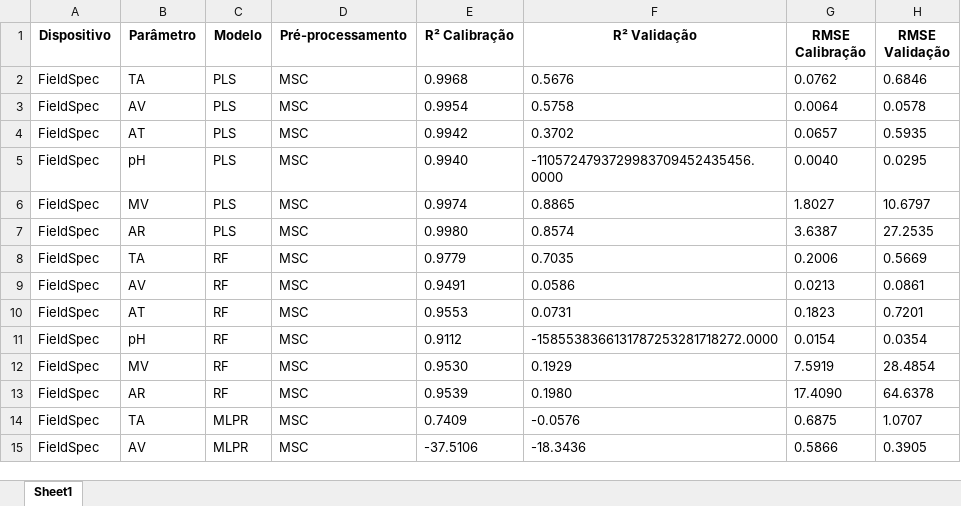
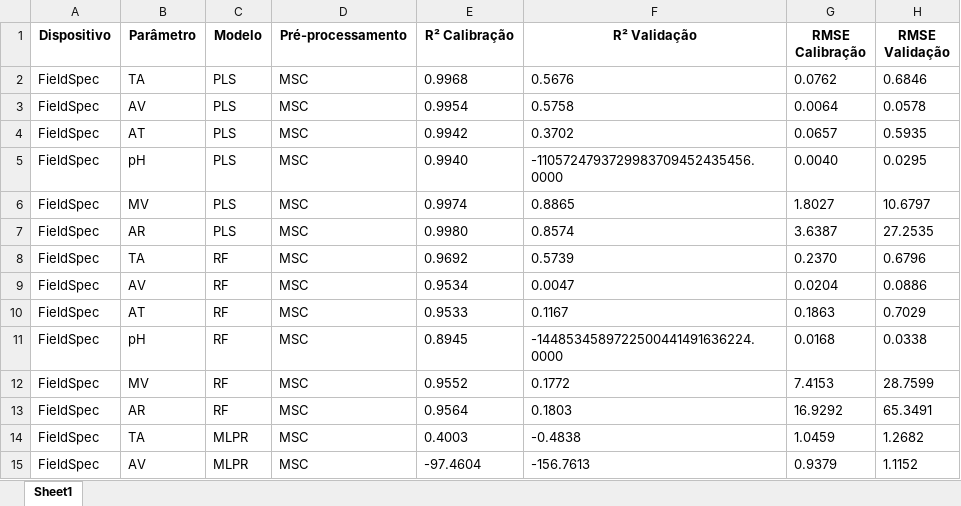
Before and after one commit to xndrxssx/field_spec_data_tests, an Excel workbook: results.xlsx, sheet Sheet1, drawn as a sheet; only a part is shown; values as stored, in another font and other column widths than the file's, no borders; the diff covers the shown part only; the diff names each change by its address in the sheet, - before the commit and + after, or states it on an @@ line.

```diff
--- a/results.xlsx (sheet Sheet1)
+++ b/results.xlsx (sheet Sheet1)
-E8 (R² Calibração): 0.9779
+E8 (R² Calibração): 0.9692
-F8 (R² Validação): 0.7035
+F8 (R² Validação): 0.5739
-G8 (RMSE Calibração): 0.2006
+G8 (RMSE Calibração): 0.2370
-H8 (RMSE Validação): 0.5669
+H8 (RMSE Validação): 0.6796
-E9 (R² Calibração): 0.9491
+E9 (R² Calibração): 0.9534
-F9 (R² Validação): 0.0586
+F9 (R² Validação): 0.0047
-G9 (RMSE Calibração): 0.0213
+G9 (RMSE Calibração): 0.0204
-H9 (RMSE Validação): 0.0861
+H9 (RMSE Validação): 0.0886
-E10 (R² Calibração): 0.9553
+E10 (R² Calibração): 0.9533
-F10 (R² Validação): 0.0731
+F10 (R² Validação): 0.1167
-G10 (RMSE Calibração): 0.1823
+G10 (RMSE Calibração): 0.1863
-H10 (RMSE Validação): 0.7201
+H10 (RMSE Validação): 0.7029
-E11 (R² Calibração): 0.9112
+E11 (R² Calibração): 0.8945
-F11 (R² Validação): -1585538366131787253281718272.0000
+F11 (R² Validação): -1448534589722500441491636224.0000
-G11 (RMSE Calibração): 0.0154
+G11 (RMSE Calibração): 0.0168
-H11 (RMSE Validação): 0.0354
+H11 (RMSE Validação): 0.0338
-E12 (R² Calibração): 0.9530
+E12 (R² Calibração): 0.9552
-F12 (R² Validação): 0.1929
+F12 (R² Validação): 0.1772
-G12 (RMSE Calibração): 7.5919
+G12 (RMSE Calibração): 7.4153
-H12 (RMSE Validação): 28.4854
+H12 (RMSE Validação): 28.7599
-E13 (R² Calibração): 0.9539
+E13 (R² Calibração): 0.9564
-F13 (R² Validação): 0.1980
+F13 (R² Validação): 0.1803
-G13 (RMSE Calibração): 17.4090
+G13 (RMSE Calibração): 16.9292
-H13 (RMSE Validação): 64.6378
+H13 (RMSE Validação): 65.3491
-E14 (R² Calibração): 0.7409
+E14 (R² Calibração): 0.4003
-F14 (R² Validação): -0.0576
+F14 (R² Validação): -0.4838
-G14 (RMSE Calibração): 0.6875
+G14 (RMSE Calibração): 1.0459
-H14 (RMSE Validação): 1.0707
+H14 (RMSE Validação): 1.2682
-E15 (R² Calibração): -37.5106
+E15 (R² Calibração): -97.4604
-F15 (R² Validação): -18.3436
+F15 (R² Validação): -156.7613
-G15 (RMSE Calibração): 0.5866
+G15 (RMSE Calibração): 0.9379
-H15 (RMSE Validação): 0.3905
+H15 (RMSE Validação): 1.1152
```
Also changed, not shown: 160 edited cells elsewhere in this sheet, 4 other files.
